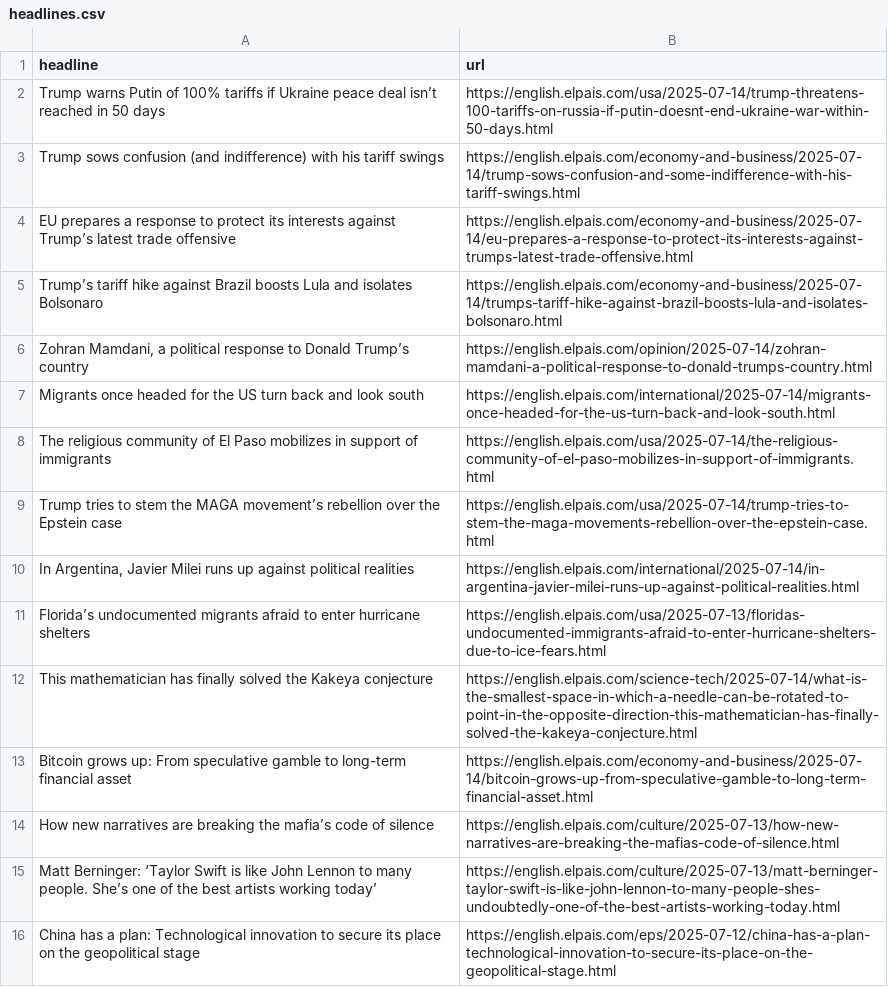
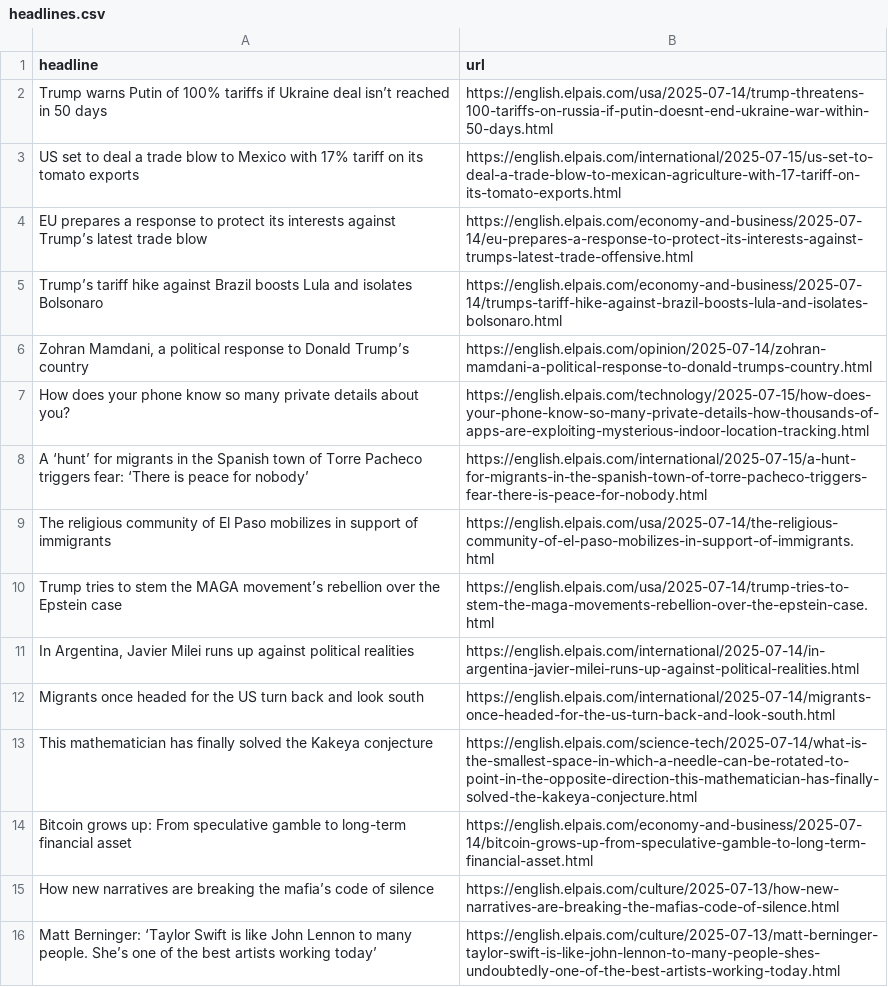
Before and after one commit to architmeta/lede-el-pasi-autoscraper, a CSV file: headlines.csv, drawn as a sheet; only a part is shown; the shorter side is filled out with more unchanged rows.

```diff
--- a/headlines.csv
+++ b/headlines.csv
@@ -1,8 +1,9 @@
 headline,url
-Trump warns Putin of 100% tariffs if Ukraine peace deal isn’t reached in 50 days,https://english.elpais.com/usa/2025-07-14/trump-threatens-100-tariffs-on-russia-if-putin-doesnt-end-ukraine-war-within-50-days.html
-Trump sows confusion (and indifference) with his tariff swings,https://english.elpais.com/economy-and-business/2025-07-14/trump-sows-confusion-and-some-indifference-with-his-tariff-swings.html
-EU prepares a response to protect its interests against Trump’s latest trade offensive,https://english.elpais.com/economy-and-business/2025-07-14/eu-prepares-a-response-to-protect-its-interests-against-trumps-latest-trade-offensive.html
+Trump warns Putin of 100% tariffs if Ukraine deal isn’t reached in 50 days,https://english.elpais.com/usa/2025-07-14/trump-threatens-100-tariffs-on-russia-if-putin-doesnt-end-ukraine-war-within-50-days.html
+US set to deal a trade blow to Mexico with 17% tariff on its tomato exports,https://english.elpais.com/international/2025-07-15/us-set-to-deal-a-trade-blow-to-mexican-agriculture-with-17-tariff-on-its-tomato-exports.html
+EU prepares a response to protect its interests against Trump’s latest trade blow,https://english.elpais.com/economy-and-business/2025-07-14/eu-prepares-a-response-to-protect-its-interests-against-trumps-latest-trade-offensive.html
 Trump’s tariff hike against Brazil boosts Lula and isolates Bolsonaro,https://english.elpais.com/economy-and-business/2025-07-14/trumps-tariff-hike-against-brazil-boosts-lula-and-isolates-bolsonaro.html
 "Zohran Mamdani, a political response to Donald Trump’s country",https://english.elpais.com/opinion/2025-07-14/zohran-mamdani-a-political-response-to-donald-trumps-country.html
-Migrants once headed for the US turn back and look south,https://english.elpais.com/international/2025-07-14/migrants-once-headed-for-the-us-turn-back-and-look-south.html
+How does your phone know so many private details about you?,https://english.elpais.com/technology/2025-07-15/how-does-your-phone-know-so-many-private-details-how-thousands-of-apps-are-exploiting-mysterious-indoor-location-tracking.html
+A ‘hunt’ for migrants in the Spanish town of Torre Pacheco triggers fear: ‘There is peace for nobody’,https://english.elpais.com/international/2025-07-15/a-hunt-for-migrants-in-the-spanish-town-of-torre-pacheco-triggers-fear-there-is-peace-for-nobody.html
 The religious community of El Paso mobilizes in support of immigrants,https://english.elpais.com/usa/2025-07-14/the-religious-community-of-el-paso-mobilizes-in-support-of-immigrants.html
@@ -10,3 +11,3 @@ Trump tries to stem the MAGA movement’s rebellion over the Epstein case,https:
 "In Argentina, Javier Milei runs up against political realities",https://english.elpais.com/international/2025-07-14/in-argentina-javier-milei-runs-up-against-political-realities.html
-Florida’s undocumented migrants afraid to enter hurricane shelters,https://english.elpais.com/usa/2025-07-13/floridas-undocumented-immigrants-afraid-to-enter-hurricane-shelters-due-to-ice-fears.html
+Migrants once headed for the US turn back and look south,https://english.elpais.com/international/2025-07-14/migrants-once-headed-for-the-us-turn-back-and-look-south.html
 This mathematician has finally solved the Kakeya conjecture,https://english.elpais.com/science-tech/2025-07-14/what-is-the-smallest-space-in-which-a-needle-can-be-rotated-to-point-in-the-opposite-direction-this-mathematician-has-finally-solved-the-kakeya-conjecture.html
```
